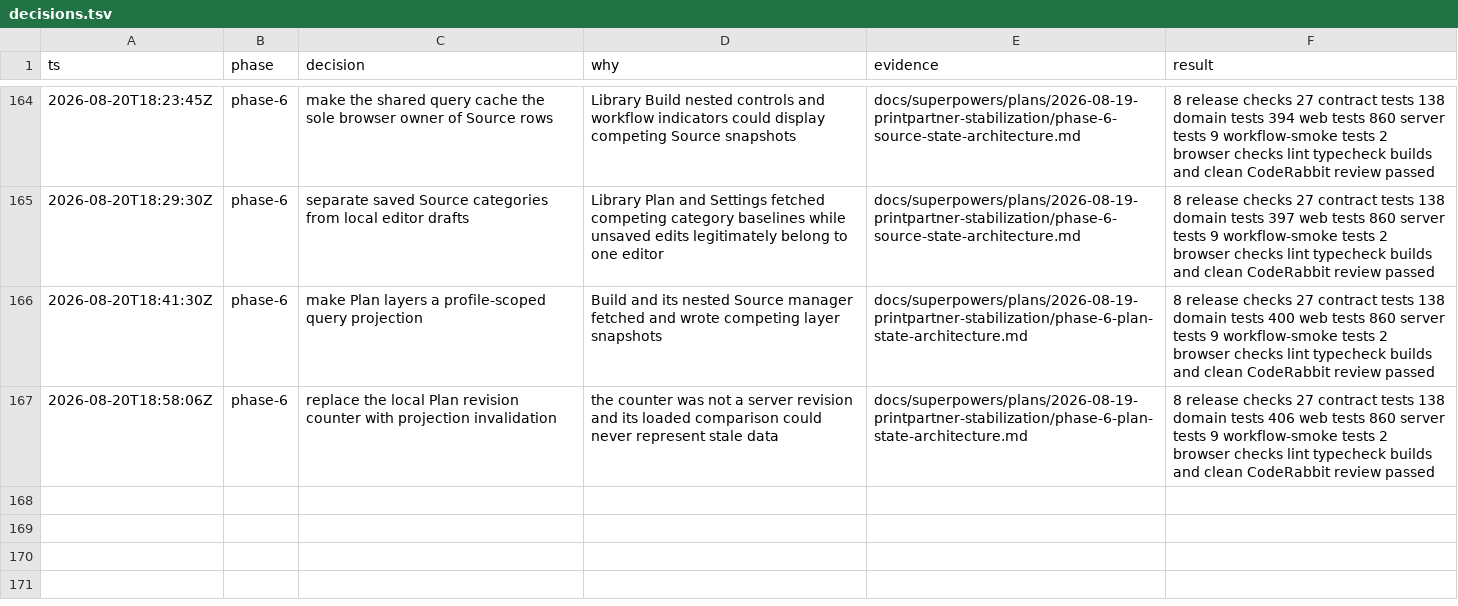
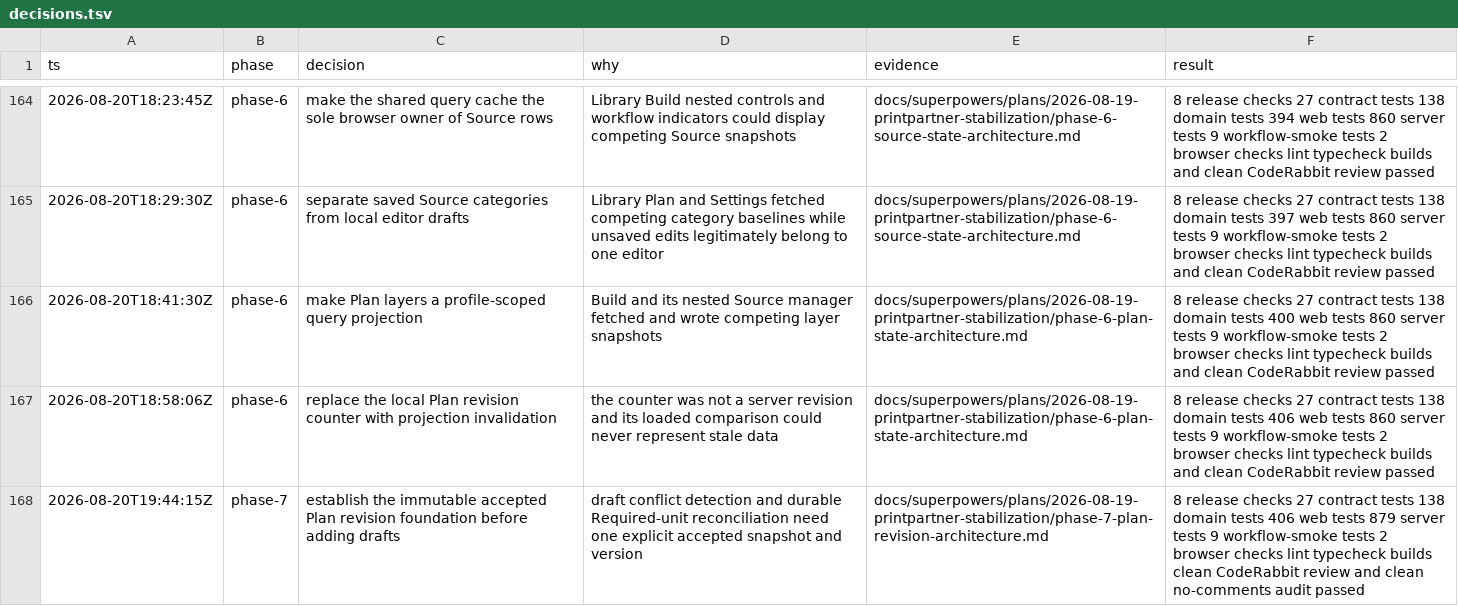
Before and after one commit to poitee/PrintPartnerPartner, a TSV file: docs/superpowers/plans/2026-08-19-printpartner-stabilization/decisions.tsv, drawn as a sheet; only a part is shown, gaps mark what is left out; the diff names each change by its address in the sheet, - before the commit and + after, or states it on an @@ line.

Commit message:
feat: add accepted plan revision foundation

```diff
--- a/docs/superpowers/plans/2026-08-19-printpartner-stabilization/decisions.tsv
+++ b/docs/superpowers/plans/2026-08-19-printpartner-stabilization/decisions.tsv
+row 168: 2026-08-20T19:44:15Z | phase-7 | establish the immutable accepted Plan revision foundation before adding drafts | draft conflict detection and durable Required-unit reconciliation need one explicit accepted snapshot and version | docs/superpowers/plans/2026-08-19-printpartner-stabilization/phase-7-plan-revision-architecture.md | 8 release checks 27 contract tests 138 domain tests 406 web tests 879 server tests 9 workflow-smoke tests 2 browser checks lint typecheck builds clean CodeRabbit review and clean no-comments audit passed
```
Also changed, not shown: 10 other files.
